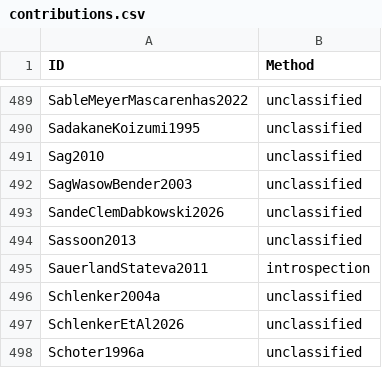
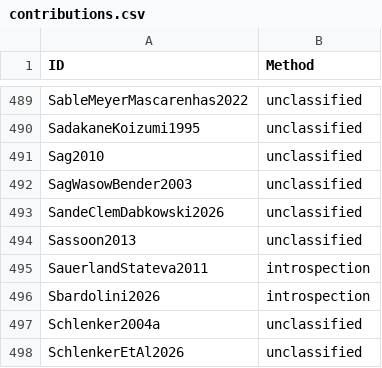
Before and after one commit to linglib-community/linglib, a CSV file: Linglib/Data/Examples/contributions.csv, drawn as a sheet; only a part is shown, gaps mark what is left out; the shorter side is filled out with more unchanged rows; the diff names each change by its address in the sheet, - before the commit and + after, or states it on an @@ line.

Commit message:
feat(Studies/Sbardolini2026): Harmony licensing, modal licensers by op (#6286)

```diff
--- a/Linglib/Data/Examples/contributions.csv
+++ b/Linglib/Data/Examples/contributions.csv
+row 496: Sbardolini2026 | introspection
```
Also changed, not shown: 11 other files.
